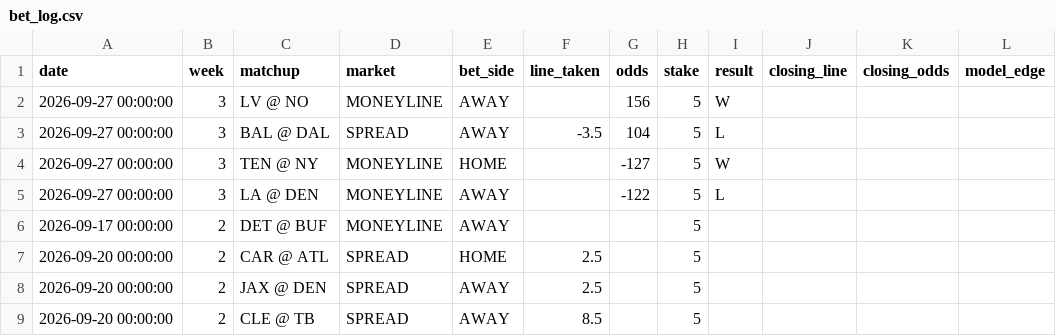
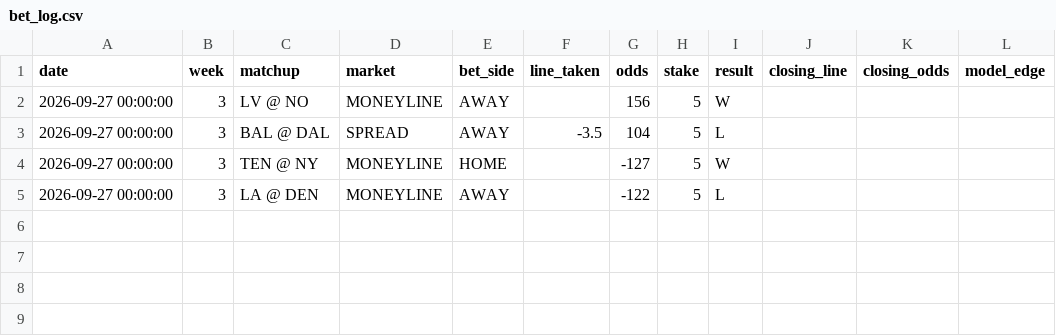
Before and after one commit to jamesonbryant18-byte/NFL-Betting-model, a CSV file: data/bet_log.csv, drawn as a sheet.

```diff
--- a/data/bet_log.csv
+++ b/data/bet_log.csv
@@ -5,5 +5 @@ date,week,matchup,market,bet_side,line_taken,odds,stake,result,closing_line,clos
 2026-09-27 00:00:00,3,LA @ DEN ,MONEYLINE,AWAY,,-122,5,L,,,
-2026-09-17 00:00:00,2,DET @ BUF,MONEYLINE,AWAY ,,,5,,,,
-2026-09-20 00:00:00,2,CAR @ ATL,SPREAD,HOME,2.5,,5,,,,
-2026-09-20 00:00:00,2,JAX @ DEN,SPREAD,AWAY ,2.5,,5,,,,
-2026-09-20 00:00:00,2,CLE @ TB,SPREAD,AWAY ,8.5,,5,,,,
```
Also changed, not shown: picks/2026/week04_leans.csv, picks/2026/week04_picks.csv, 12 other files.
